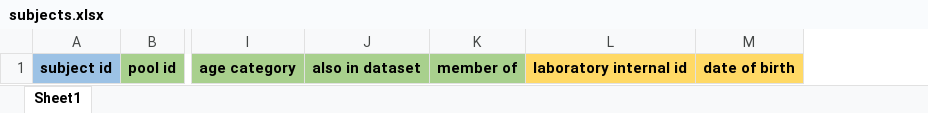
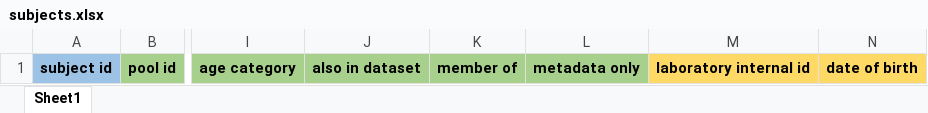
Before and after one commit to fairdataihub/SODA-for-SPARC, an Excel workbook: file_templates/subjects.xlsx, sheet Sheet1, drawn as a sheet; only a part is shown, gaps mark what is left out; values as stored, in another font and other column widths than the file's, no borders; the diff names each change by its address in the sheet, - before the commit and + after, or states it on an @@ line.

Commit message:
fix: update sds3 templates downloaded in sds teplate ffeature

```diff
--- a/file_templates/subjects.xlsx (sheet Sheet1)
+++ b/file_templates/subjects.xlsx (sheet Sheet1)
+column L, row 1: metadata only
```
Also changed, not shown: file_templates/code_description.xlsx, file_templates/samples.xlsx, 14 other files.
